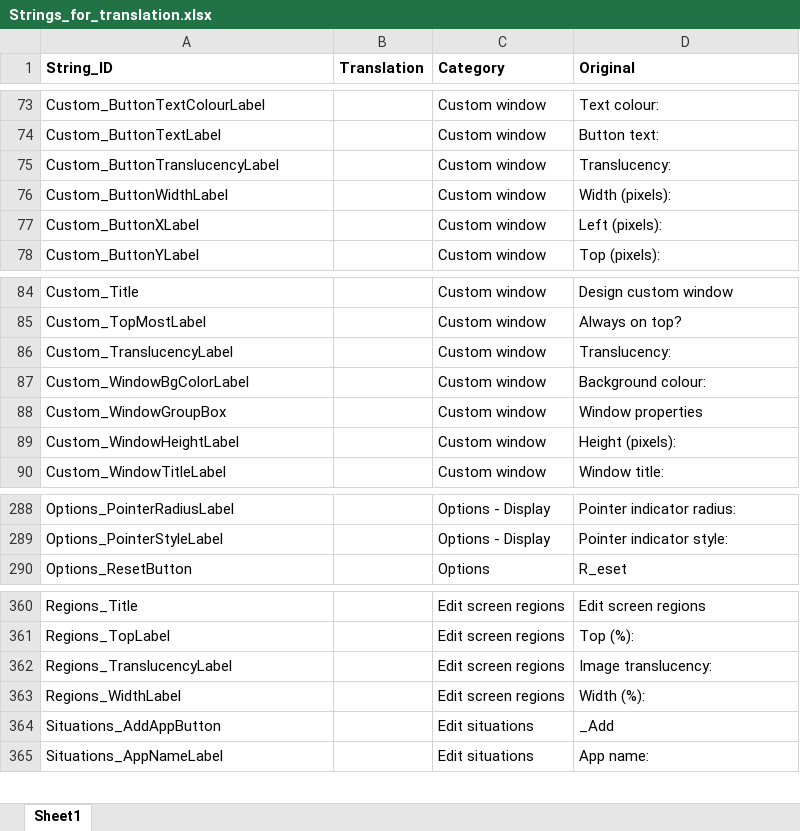
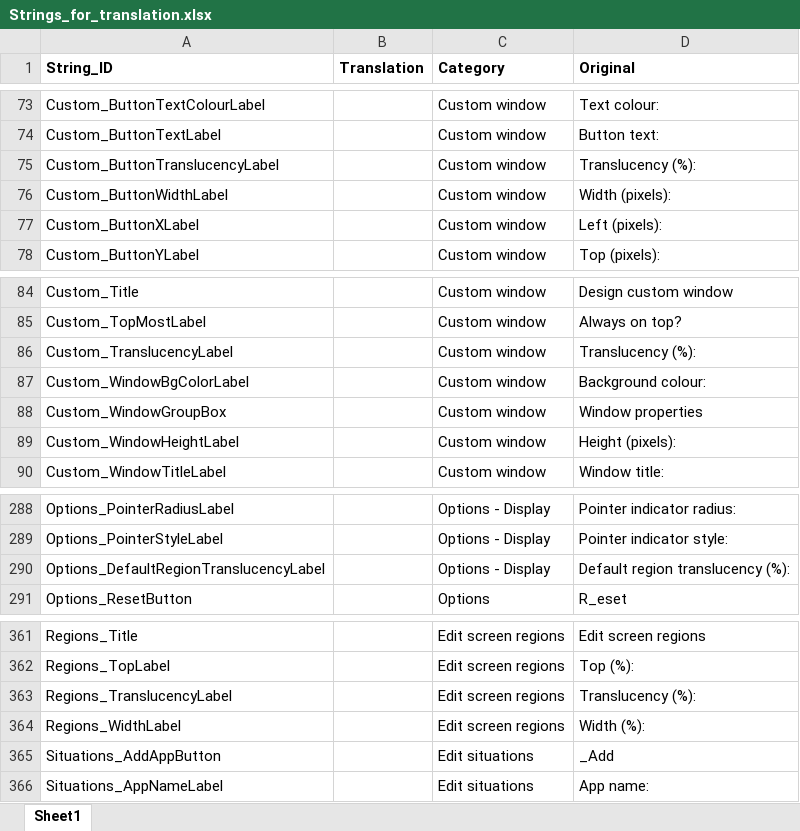
Before and after one commit to Tim-Brogden/AltController, an Excel workbook: AltController/Translation/Strings_for_translation.xlsx, sheet Sheet1, drawn as a sheet; only a part is shown, gaps mark what is left out; values as stored, in another font and other column widths than the file's, no borders; addresses are those after the commit; the diff names each change by its address in the sheet, - before the commit and + after, or states it on an @@ line.

Commit message:
Version 1.97
Transparent screen region borders.

```diff
--- a/AltController/Translation/Strings_for_translation.xlsx (sheet Sheet1)
+++ b/AltController/Translation/Strings_for_translation.xlsx (sheet Sheet1)
-D75 (Original): Translucency:
+D75 (Original): Translucency (%):
-D86 (Original): Translucency:
+D86 (Original): Translucency (%):
+row 290: Options_DefaultRegionTranslucencyLabel |  | Options - Display | Default region translucency (%):
-D363 (Original): Image translucency:
+D363 (Original): Translucency (%):
```
Also changed, not shown: AltController/Translation/Translation_de-DE.xlsx, 18 other files.
